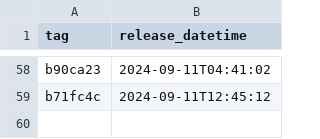
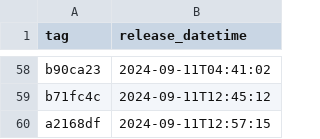
Before and after one commit to NHSDigital/prescriptionsforpatients, a CSV file: _data/internal-dev_deployments.csv, drawn as a sheet; only a part is shown, gaps mark what is left out; the diff names each change by its address in the sheet, - before the commit and + after, or states it on an @@ line.

```diff
--- a/_data/internal-dev_deployments.csv
+++ b/_data/internal-dev_deployments.csv
+row 60: a2168df | 2024-09-11T12:57:15
```
Also changed, not shown: 1 other file.
